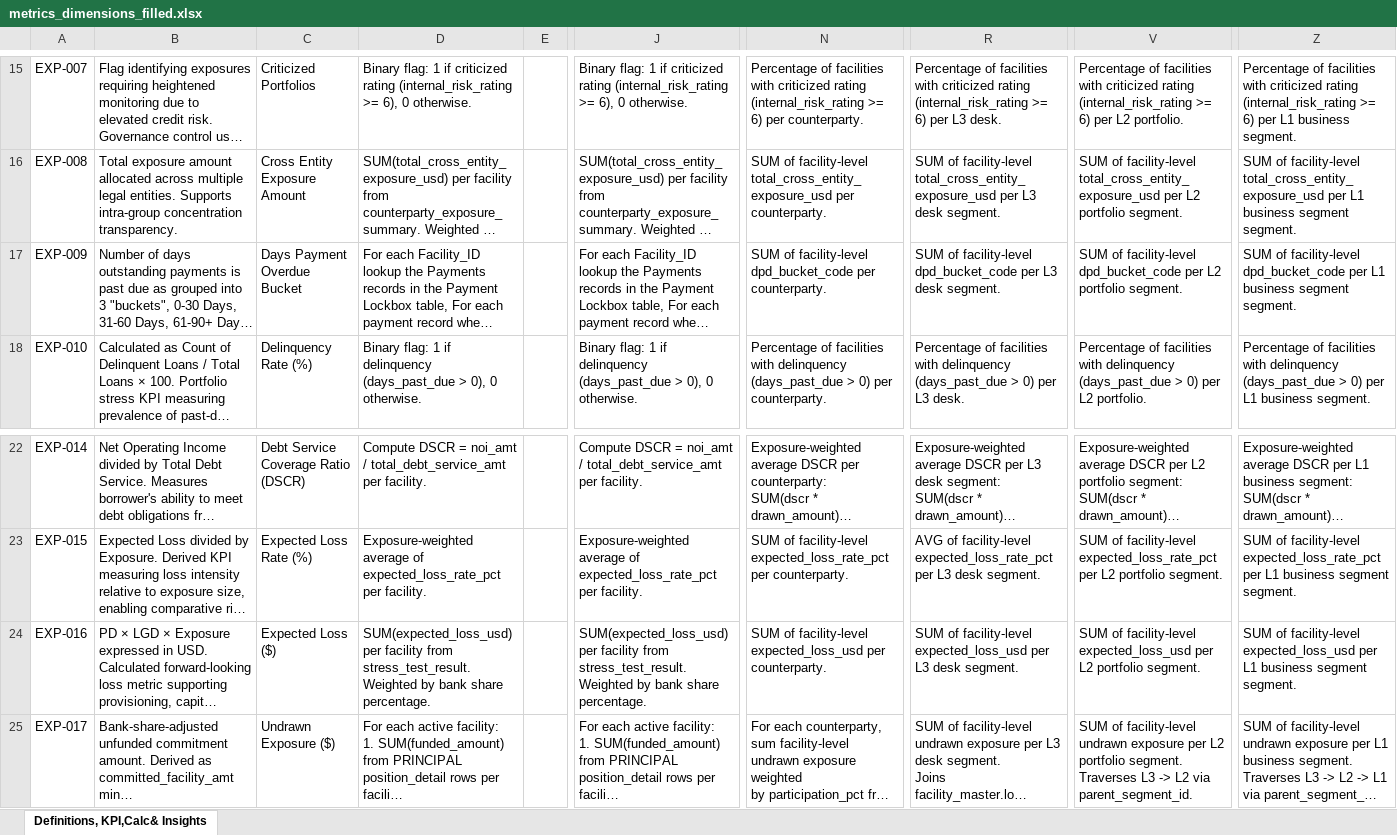
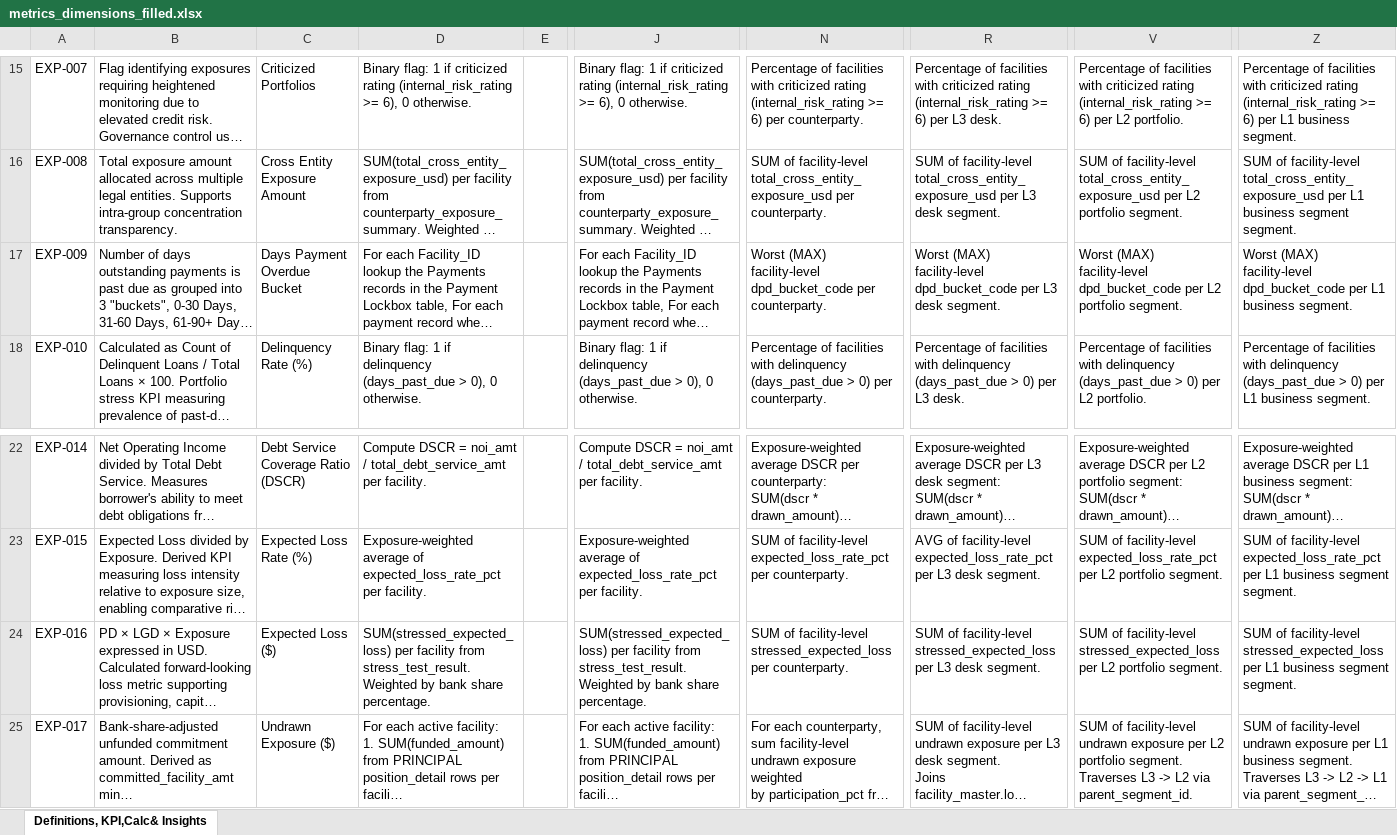
Before and after one commit to tomasgutierrez2000-eng/dmv1, an Excel workbook: data/metrics_dimensions_filled.xlsx, sheet Definitions, KPI,Calc& Insights, drawn as a sheet; only a part is shown, gaps mark what is left out; long unchanged cells end in …; values as stored, in another font and other column widths than the file's, no borders; the diff names each change by its address in the sheet, - before the commit and + after, or states it on an @@ line.

```diff
--- a/data/metrics_dimensions_filled.xlsx (sheet Definitions, KPI,Calc& Insights)
+++ b/data/metrics_dimensions_filled.xlsx (sheet Definitions, KPI,Calc& Insights)
-N17: SUM of facility-level dpd_bucket_code…
+N17: Worst (MAX) facility-level dpd_bucket_code…
-R17: SUM of facility-level dpd_bucket_code…
+R17: Worst (MAX) facility-level dpd_bucket_code…
-V17: SUM of facility-level dpd_bucket_code…
+V17: Worst (MAX) facility-level dpd_bucket_code…
-Z17: SUM of facility-level dpd_bucket_code per L1 business segment segment.
+Z17: Worst (MAX) facility-level dpd_bucket_code per L1 business segment.
-D24: SUM(expected_loss_usd) per facility…
+D24: SUM(stressed_expected_loss) per facility…
-J24: SUM(expected_loss_usd) per facility…
+J24: SUM(stressed_expected_loss) per facility…
-N24: …of facility-level expected_loss_usd per counterparty.
+N24: …of facility-level stressed_expected_loss per counterparty.
-R24: …of facility-level expected_loss_usd per L3…
+R24: …of facility-level stressed_expected_loss per L3…
-V24: …of facility-level expected_loss_usd per L2…
+V24: …of facility-level stressed_expected_loss per L2…
-Z24: …of facility-level expected_loss_usd per L1…
+Z24: …of facility-level stressed_expected_loss per L1…
```
Also changed, not shown: 19 other files.
